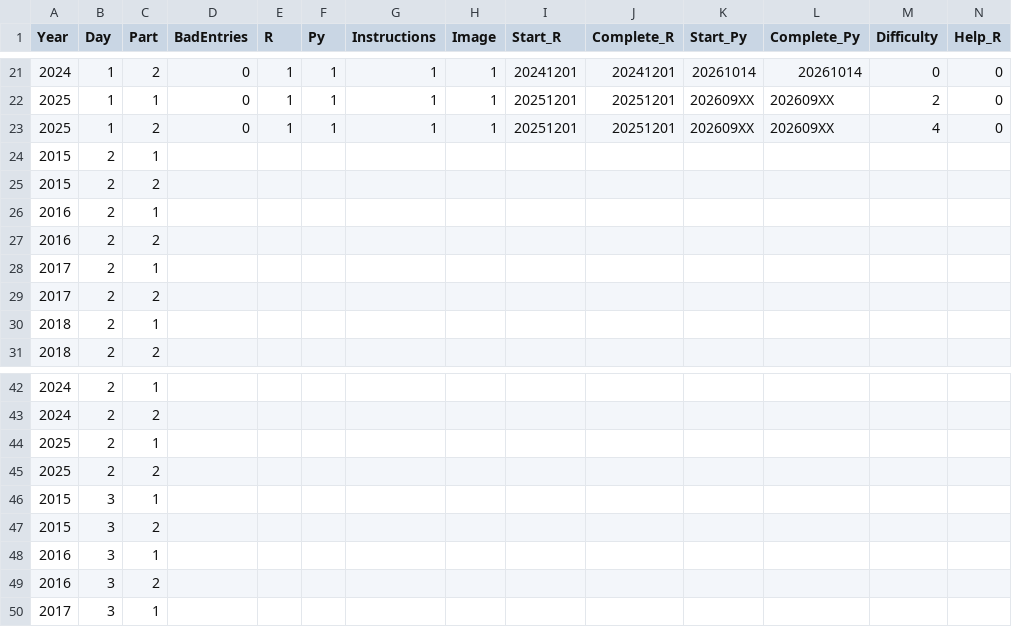
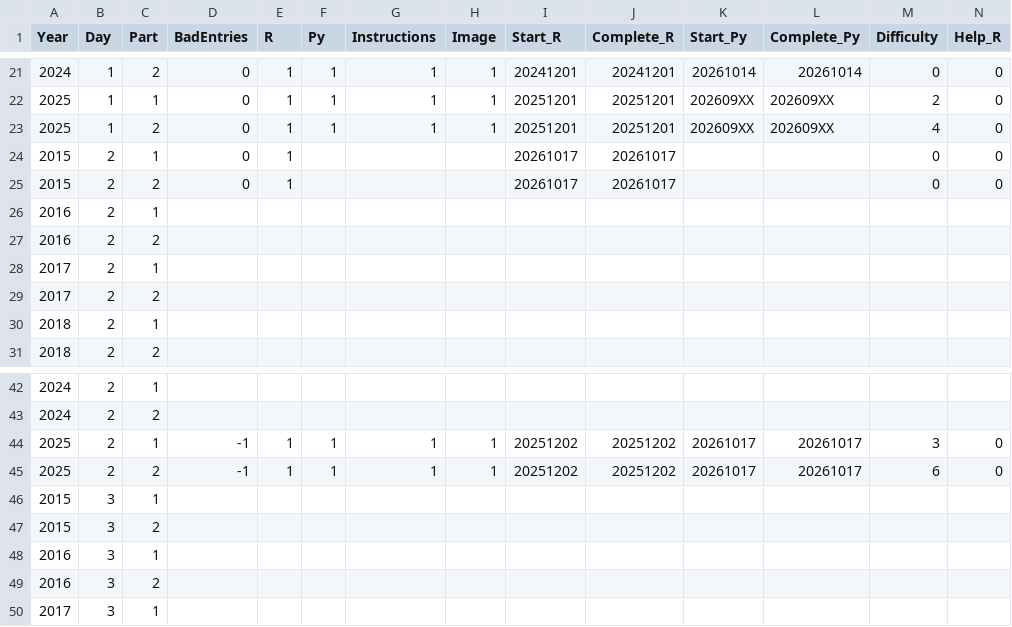
Before and after one commit to justinholland85/AoC, a CSV file: AoC_Status.csv, drawn as a sheet; only a part is shown, gaps mark what is left out; removed rows and columns are numbered as before the commit, all else as after; rows hold the shown columns only; the diff names each change by its address in the sheet, - before the commit and + after, or states it on an @@ line.

```diff
--- a/AoC_Status.csv
+++ b/AoC_Status.csv
-row 24: 2015 | 2 | 1
-row 25: 2015 | 2 | 2
+row 24: 2015 | 2 | 1 | 0 | 1 |  |  |  | 20261017 | 20261017 |  |  | 0 | 0
+row 25: 2015 | 2 | 2 | 0 | 1 |  |  |  | 20261017 | 20261017 |  |  | 0 | 0
-row 44: 2025 | 2 | 1
-row 45: 2025 | 2 | 2
+row 44: 2025 | 2 | 1 | -1 | 1 | 1 | 1 | 1 | 20251202 | 20251202 | 20261017 | 20261017 | 3 | 0
+row 45: 2025 | 2 | 2 | -1 | 1 | 1 | 1 | 1 | 20251202 | 20251202 | 20261017 | 20261017 | 6 | 0
```
Also changed, not shown: 10 other files.
